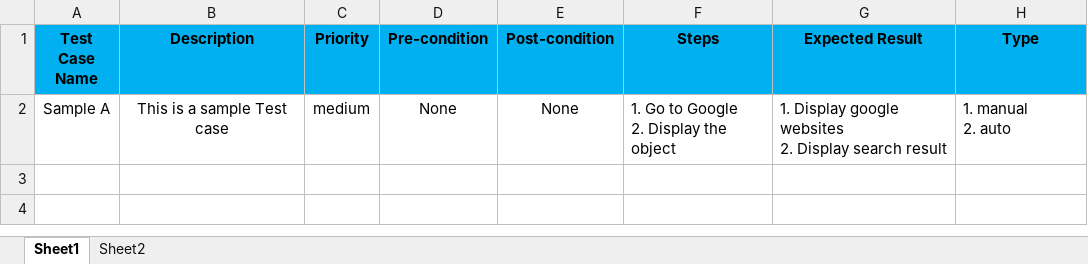
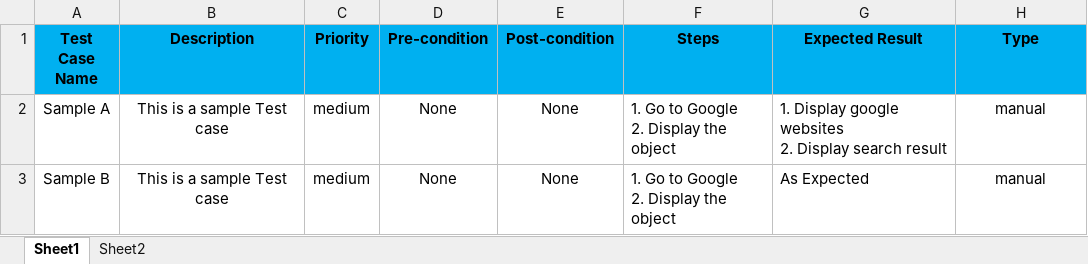
Before and after one commit to ldhan2110/TestManagementTools, an Excel workbook: front-end/public/template/Example.xlsx, sheet Sheet1, drawn as a sheet; values as stored, in another font and other column widths than the file's, no borders; ↵ is a line break in a cell; the diff names each change by its address in the sheet, - before the commit and + after, or states it on an @@ line.

Commit message:
Update Upload Test Case + Template

```diff
--- a/front-end/public/template/Example.xlsx (sheet Sheet1)
+++ b/front-end/public/template/Example.xlsx (sheet Sheet1)
-H2 (Type): 1. manual ↵ 2. auto
+H2 (Type): manual
-H2 alignment: left
+H2 alignment: center
+row 3: Sample B | This is a sample Test case | medium | None | None | 1. Go to Google ↵ 2. Display the object | As Expected | manual
```
Also changed, not shown: 2 other files.
